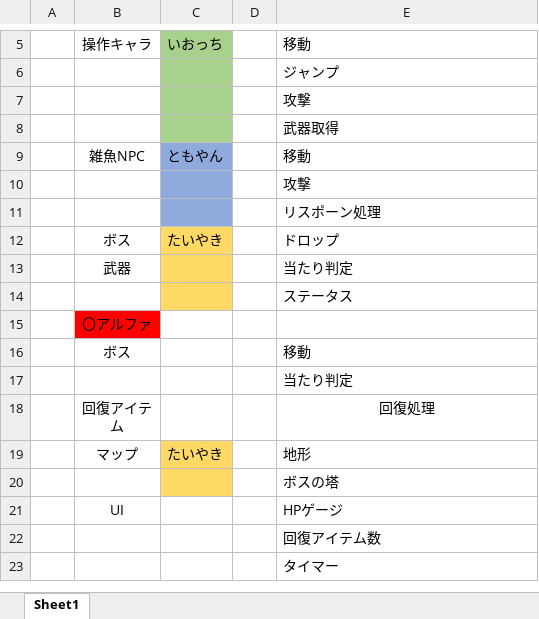
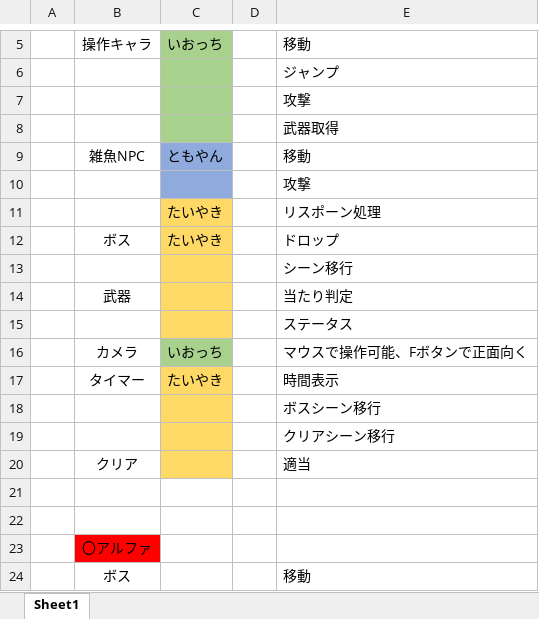
Before and after one commit to Ajakong/GFF1, an Excel workbook: tsk.xlsx, sheet Sheet1, drawn as a sheet; only a part is shown, gaps mark what is left out; the shorter side is filled out with more unchanged rows; values as stored, in another font and other column widths than the file's, no borders; the diff names each change by its address in the sheet, - before the commit and + after, or states it on an @@ line.

```diff
--- a/tsk.xlsx (sheet Sheet1)
+++ b/tsk.xlsx (sheet Sheet1)
-C11: (empty)
+C11: たいやき
-C11 fill: #8FAADC
+C11 fill: #FFD966
+row 13:  |  |  |  | シーン移行
+row 16:  | カメラ | いおっち |  | マウスで操作可能、Fボタンで正面向く
+row 17:  | タイマー | たいやき |  | 時間表示
+row 18:  |  |  |  | ボスシーン移行
+row 19:  |  |  |  | クリアシーン移行
+row 20:  | クリア |  |  | 適当
+row 21: (empty)
+row 22: (empty)
```
Also changed, not shown: 21 other files.
